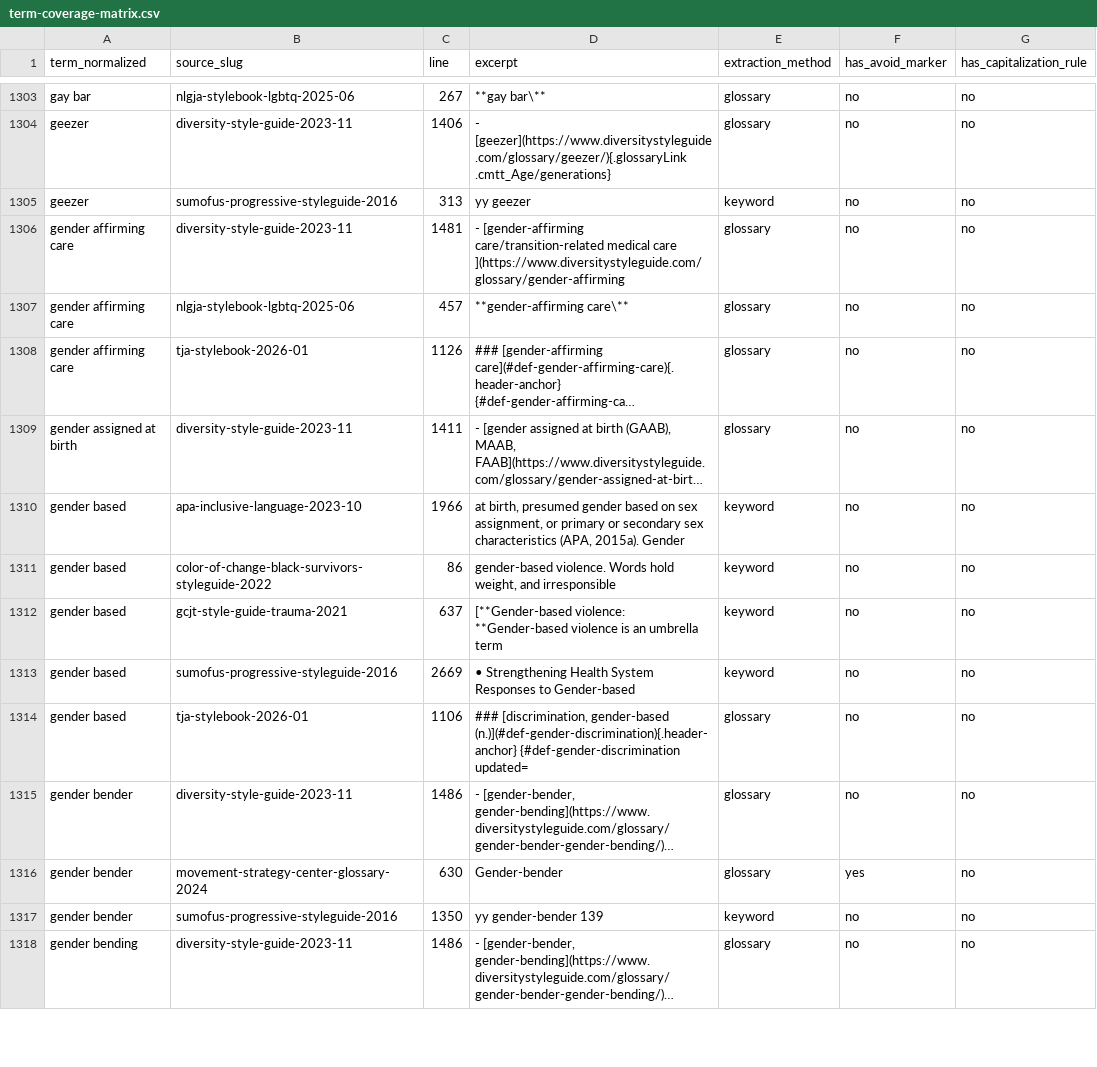
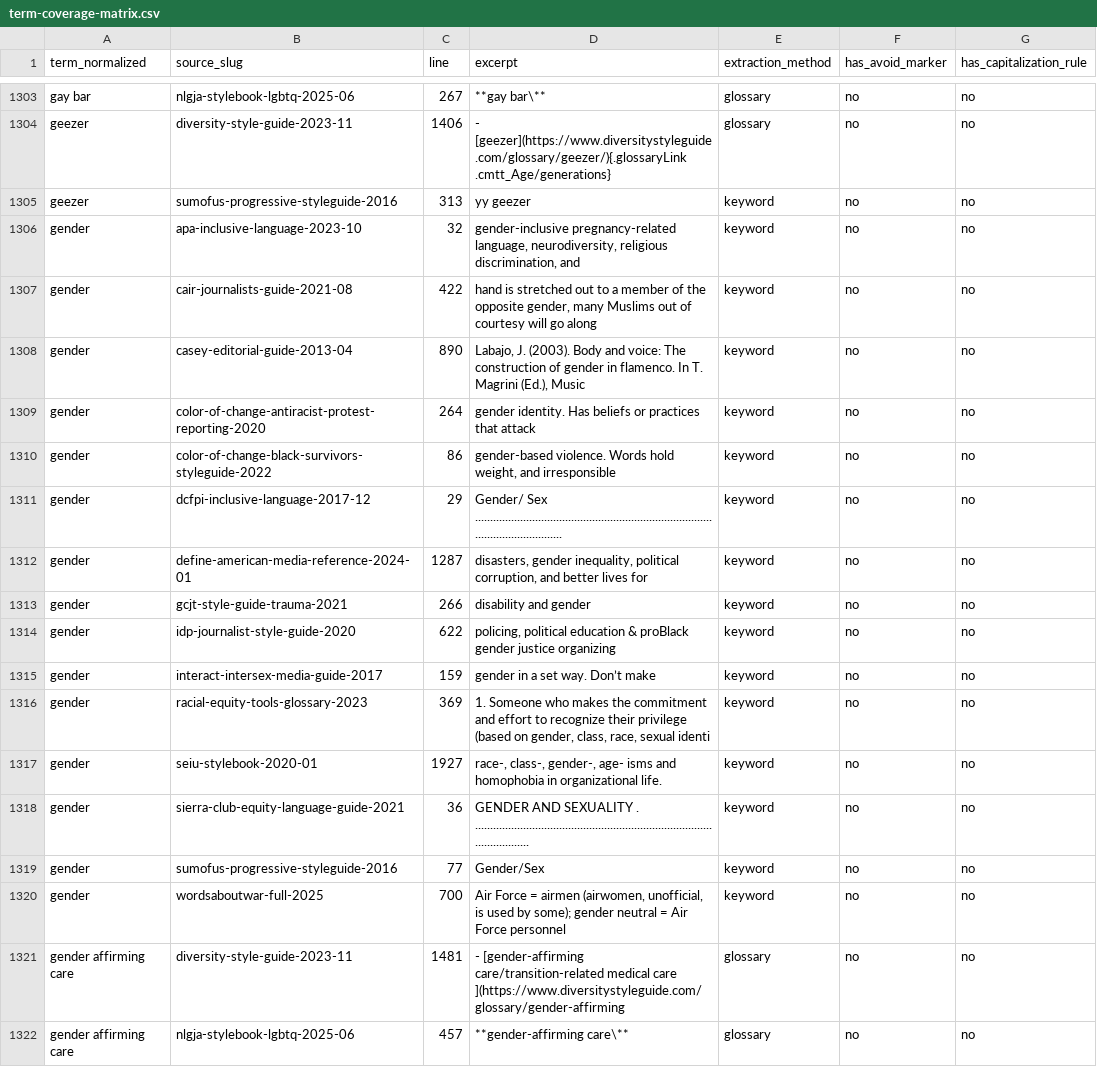
Before and after one commit to jordankrueger/equity-language-commons, a CSV file: notes/term-coverage-matrix.csv, drawn as a sheet; only a part is shown, gaps mark what is left out; the shorter side is filled out with more unchanged rows; long unchanged cells end in …; the diff names each change by its address in the sheet, - before the commit and + after, or states it on an @@ line.

```diff
--- a/notes/term-coverage-matrix.csv
+++ b/notes/term-coverage-matrix.csv
+row 1306: gender | apa-inclusive-language-2023-10 | 32 | gender-inclusive pregnancy-related language, neurodiversity, religious discrimination, and | keyword | no | no
+row 1307: gender | cair-journalists-guide-2021-08 | 422 | hand is stretched out to a member of the opposite gender, many Muslims out of courtesy will go along | keyword | no | no
+row 1308: gender | casey-editorial-guide-2013-04 | 890 | Labajo, J. (2003). Body and voice: The construction of gender in flamenco. In T. Magrini (Ed.), Music | keyword | no | no
+row 1309: gender | color-of-change-antiracist-protest-reporting-2020 | 264 | gender identity. Has beliefs or practices that attack | keyword | no | no
+row 1310: gender | color-of-change-black-survivors-styleguide-2022 | 86 | gender-based violence. Words hold weight, and irresponsible | keyword | no | no
+row 1311: gender | dcfpi-inclusive-language-2017-12 | 29 | Gender/ Sex ............................................................................................................ | keyword | no | no
+row 1312: gender | define-american-media-reference-2024-01 | 1287 | disasters, gender inequality, political corruption, and better lives for | keyword | no | no
+row 1313: gender | gcjt-style-guide-trauma-2021 | 266 | disability and gender | keyword | no | no
+row 1314: gender | idp-journalist-style-guide-2020 | 622 | policing, political education & proBlack gender justice organizing | keyword | no | no
+row 1315: gender | interact-intersex-media-guide-2017 | 159 | gender in a set way. Don’t make | keyword | no | no
+row 1316: gender | racial-equity-tools-glossary-2023 | 369 | 1. Someone who makes the commitment and effort to recognize their privilege (based on gender, class, race, sexual identi | keyword | no | no
+row 1317: gender | seiu-stylebook-2020-01 | 1927 | race-, class-, gender-, age- isms and homophobia in organizational life. | keyword | no | no
+row 1318: gender | sierra-club-equity-language-guide-2021 | 36 | GENDER AND SEXUALITY . ................................................................................................. | keyword | no | no
+row 1319: gender | sumofus-progressive-styleguide-2016 | 77 | Gender/Sex | keyword | no | no
+row 1320: gender | wordsaboutwar-full-2025 | 700 | Air Force = airmen (airwomen, unofficial, is used by some); gender neutral = Air Force personnel | keyword | no | no
```
Also changed, not shown: 34 other files.
